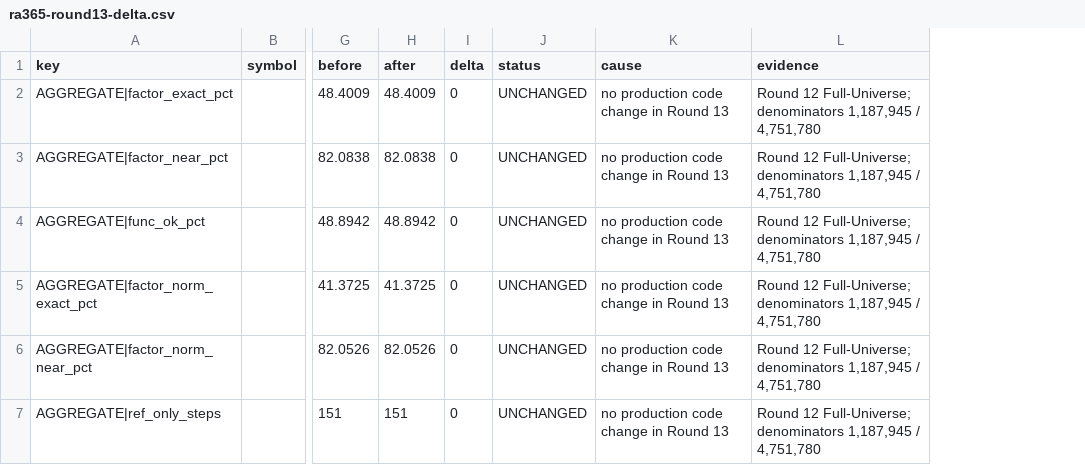
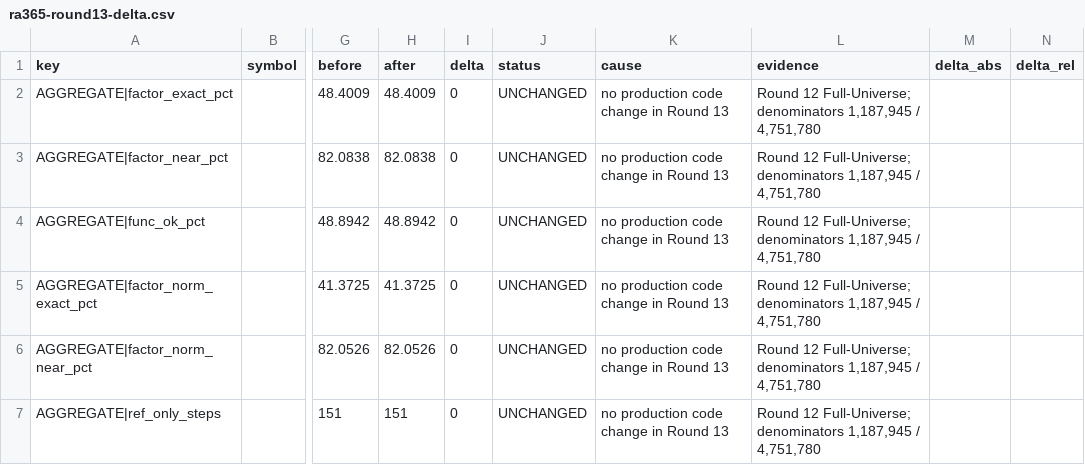
Before and after one commit to johnwarchief/BorsTerminal-src, a CSV file: docs/audit/ra365-round13-delta.csv, drawn as a sheet; only a part is shown, gaps mark what is left out; the diff covers the shown part only; the diff names each change by its address in the sheet, - before the commit and + after, or states it on an @@ line.

Commit message:
docs(parity): Round 14 — تصحیح اعداد، شاهد رسمی P و مدل نسبت سرمایه/سهام
- اختلاف‌های Round 13 نسبی بودند (0.000844/0.011821)؛ جدول و delta با
  delta_abs/delta_rel اصلاح شد.
- عدد 0.49283 به كفرا تعلق داشت؛ فروي نسبت سرمایه و سهام هر دو 0.5 است.
- CODAL فروي: سرمایه 4.5T→9T، ارزش اسمی 1000، تماماً مطالبات/آورده؛
  قیمت پذیره‌نویسی در اسناد نیست → BLOCKED_P_DEFINITION.
- حخزر: DPS رسمی 101؛ type3=0.82756012 و type7=0.82813197؛ فرضیهٔ
  net-DPS (3.75%) با فاصلهٔ 7.7e-6، UNVERIFIED.
- 6 ردیف CODAL جدید (RESERVE_ONLY)؛ 11 ردیف rate-limited.
- fixture/test سه رویداد؛ اندازه‌گیری ایزولهٔ 18 شاهد: 48.4596/82.1036/48.9452.
- production و دیتابیس عملیاتی بدون تغییر.

```diff
--- a/docs/audit/ra365-round13-delta.csv
+++ b/docs/audit/ra365-round13-delta.csv
+column M (delta_abs), empty
+column N (delta_rel), empty
```
Also changed, not shown: 2 added rows and 2 edited cells elsewhere in this file, docs/audit/ra365-round12-share-only-evidence.csv, 7 other files.
